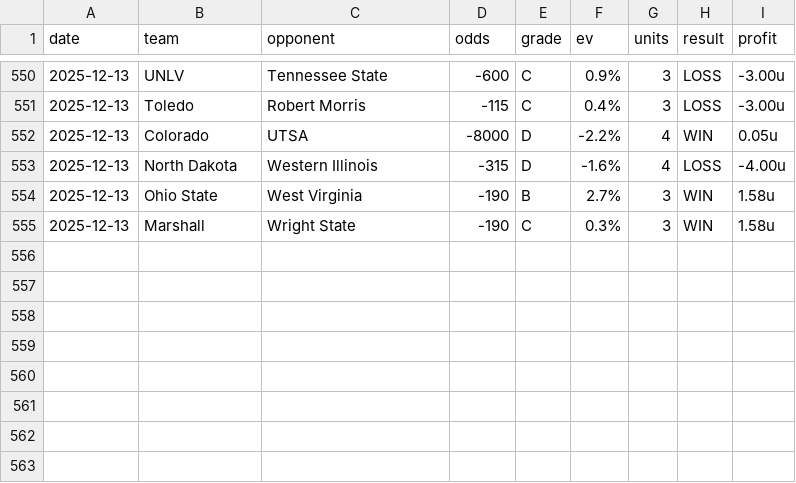
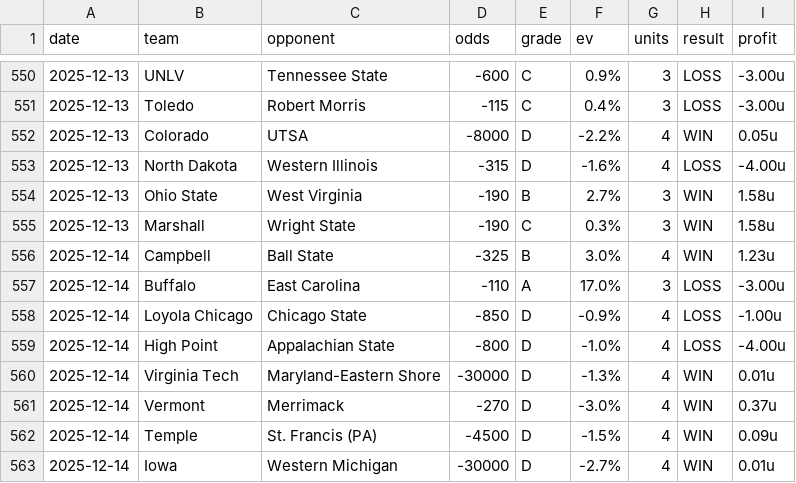
Before and after one commit to dpk1212/nhl-savant, a CSV file: public/data/cbb-picks-completed.csv, drawn as a sheet; only a part is shown, gaps mark what is left out; the diff names each change by its address in the sheet, - before the commit and + after, or states it on an @@ line.

```diff
--- a/public/data/cbb-picks-completed.csv
+++ b/public/data/cbb-picks-completed.csv
+row 556: 2025-12-14 | Campbell | Ball State | -325 | B | 3.0% | 4 | WIN | 1.23u
+row 557: 2025-12-14 | Buffalo | East Carolina | -110 | A | 17.0% | 3 | LOSS | -3.00u
+row 558: 2025-12-14 | Loyola Chicago | Chicago State | -850 | D | -0.9% | 4 | LOSS | -1.00u
+row 559: 2025-12-14 | High Point | Appalachian State | -800 | D | -1.0% | 4 | LOSS | -4.00u
+row 560: 2025-12-14 | Virginia Tech | Maryland-Eastern Shore | -30000 | D | -1.3% | 4 | WIN | 0.01u
+row 561: 2025-12-14 | Vermont | Merrimack | -270 | D | -3.0% | 4 | WIN | 0.37u
+row 562: 2025-12-14 | Temple | St. Francis (PA) | -4500 | D | -1.5% | 4 | WIN | 0.09u
+row 563: 2025-12-14 | Iowa | Western Michigan | -30000 | D | -2.7% | 4 | WIN | 0.01u
```
Also changed, not shown: public/data/nhl-picks-completed.csv, 1 other file.
